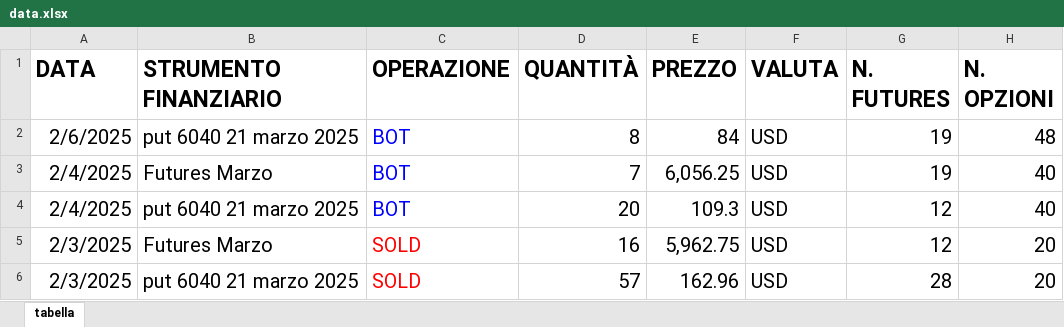
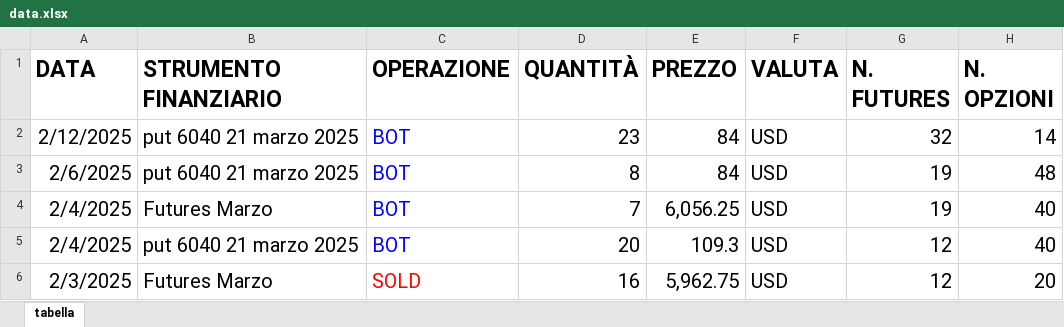
Before and after one commit to Piu33/test, an Excel workbook: files/data.xlsx, sheet tabella, drawn as a sheet; only a part is shown; the shorter side is filled out with more unchanged rows; values as stored, in another font and other column widths than the file's, no borders; the diff names each change by its address in the sheet, - before the commit and + after, or states it on an @@ line.

```diff
--- a/files/data.xlsx (sheet tabella)
+++ b/files/data.xlsx (sheet tabella)
+row 2: 2/12/2025 | put 6040 21 marzo 2025 | BOT | 23 | 84 | USD | 32 | 14
```
Also changed, not shown: 1 other file.
